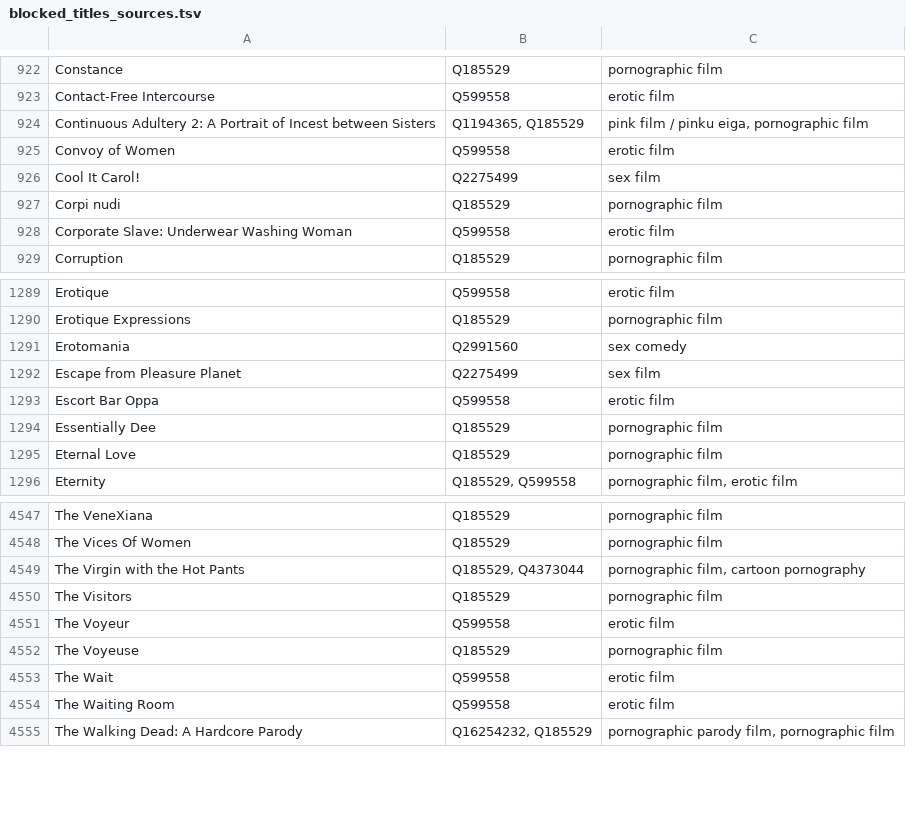
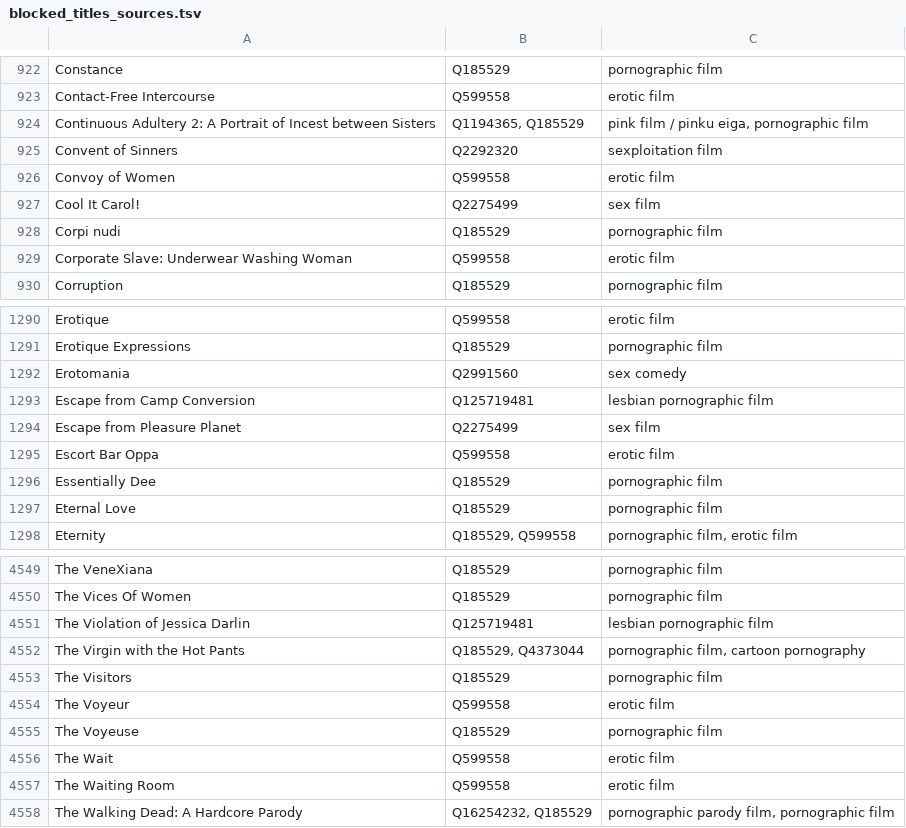
Before and after one commit to italesawy-droid/familyblocker-lists, a TSV file: blocked_titles_sources.tsv, drawn as a sheet; only a part is shown, gaps mark what is left out.

```diff
--- a/blocked_titles_sources.tsv
+++ b/blocked_titles_sources.tsv
@@ -924,2 +924,3 @@ Contact-Free Intercourse	Q599558	erotic film
 Continuous Adultery 2: A Portrait of Incest between Sisters	Q1194365, Q185529	pink film / pinku eiga, pornographic film
+Convent of Sinners	Q2292320	sexploitation film
 Convoy of Women	Q599558	erotic film
@@ -1291,2 +1292,3 @@ Erotique Expressions	Q185529	pornographic film
 Erotomania	Q2991560	sex comedy
+Escape from Camp Conversion	Q125719481	lesbian pornographic film
 Escape from Pleasure Planet	Q2275499	sex film
@@ -4548,2 +4550,3 @@ The VeneXiana	Q185529	pornographic film
 The Vices Of Women	Q185529	pornographic film
+The Violation of Jessica Darlin	Q125719481	lesbian pornographic film
 The Virgin with the Hot Pants	Q185529, Q4373044	pornographic film, cartoon pornography
```
Also changed, not shown: 4 other files.
